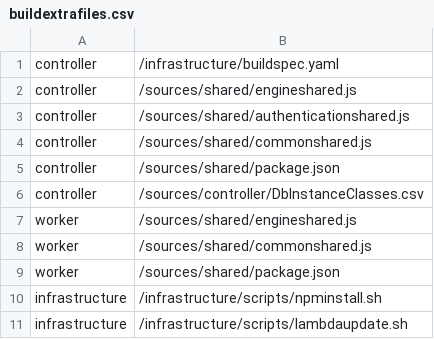
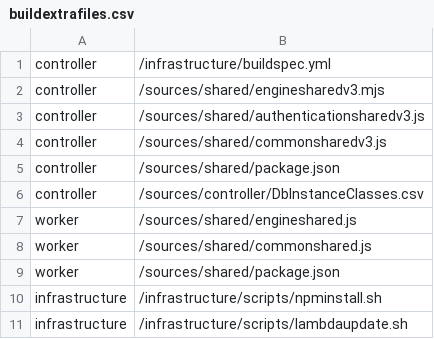
Before and after one commit to logleads/LogverzCore, a CSV file: infrastructure/tools/buildextrafiles.csv, drawn as a sheet; only a part is shown; the diff names each change by its address in the sheet, - before the commit and + after, or states it on an @@ line.

Commit message:
* * AWS SDK V2->V3 refactoring Part 4
refactor (controller): SDK upgrade
chore(controller): Codebuild Nodejs runtime 18  -> 20 upgrade
chore: update build scripts and parameters, add for compatibility:
      engineshared.js

```diff
--- a/infrastructure/tools/buildextrafiles.csv
+++ b/infrastructure/tools/buildextrafiles.csv
-B1: /infrastructure/buildspec.yaml
+B1: /infrastructure/buildspec.yml
-B2: /sources/shared/engineshared.js
+B2: /sources/shared/enginesharedv3.mjs
-B3: /sources/shared/authenticationshared.js
+B3: /sources/shared/authenticationsharedv3.js
-B4: /sources/shared/commonshared.js
+B4: /sources/shared/commonsharedv3.js
```
Also changed, not shown: 10 other files.
